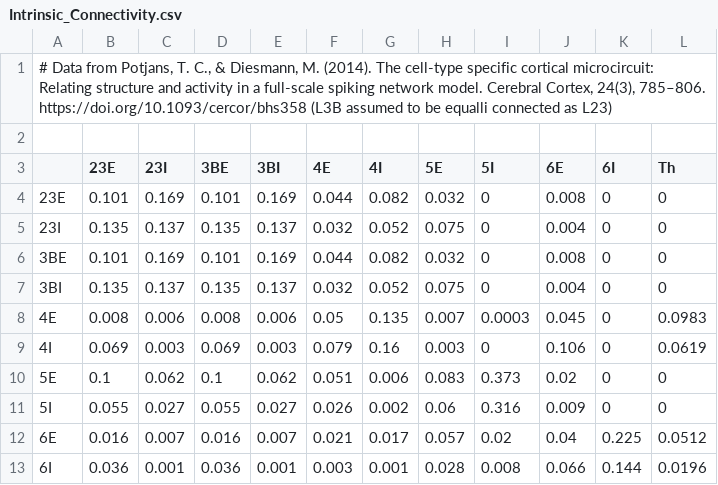
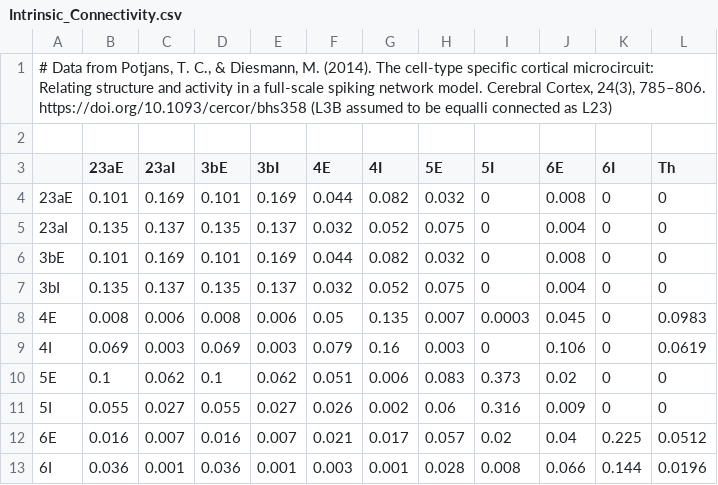
Before and after one commit to vollenbroeker/multi-area-model, a CSV file: multiarea_model/data_multiarea/raw_data/Intrinsic_Connectivity.csv, drawn as a sheet.

```diff
--- a/multiarea_model/data_multiarea/raw_data/Intrinsic_Connectivity.csv
+++ b/multiarea_model/data_multiarea/raw_data/Intrinsic_Connectivity.csv
@@ -2,7 +2,7 @@
 
-	23E	23I	3BE	3BI	4E	4I	5E	5I	6E	6I	Th
-23E	0.101	0.169	0.101	0.169	0.044	0.082	0.032	0	0.008	0	0
-23I	0.135	0.137	0.135	0.137	0.032	0.052	0.075	0	0.004	0	0
-3BE	0.101	0.169	0.101	0.169	0.044	0.082	0.032	0	0.008	0	0
-3BI	0.135	0.137	0.135	0.137	0.032	0.052	0.075	0	0.004	0	0
+	23aE	23aI	3bE	3bI	4E	4I	5E	5I	6E	6I	Th
+23aE	0.101	0.169	0.101	0.169	0.044	0.082	0.032	0	0.008	0	0
+23aI	0.135	0.137	0.135	0.137	0.032	0.052	0.075	0	0.004	0	0
+3bE	0.101	0.169	0.101	0.169	0.044	0.082	0.032	0	0.008	0	0
+3bI	0.135	0.137	0.135	0.137	0.032	0.052	0.075	0	0.004	0	0
 4E	0.008	0.006	0.008	0.006	0.05	0.135	0.007	0.0003	0.045	0	0.0983
```
Also changed, not shown: multiarea_model/data_multiarea/raw_data/laminar_thicknesses_macaque.csv, 5 other files.
